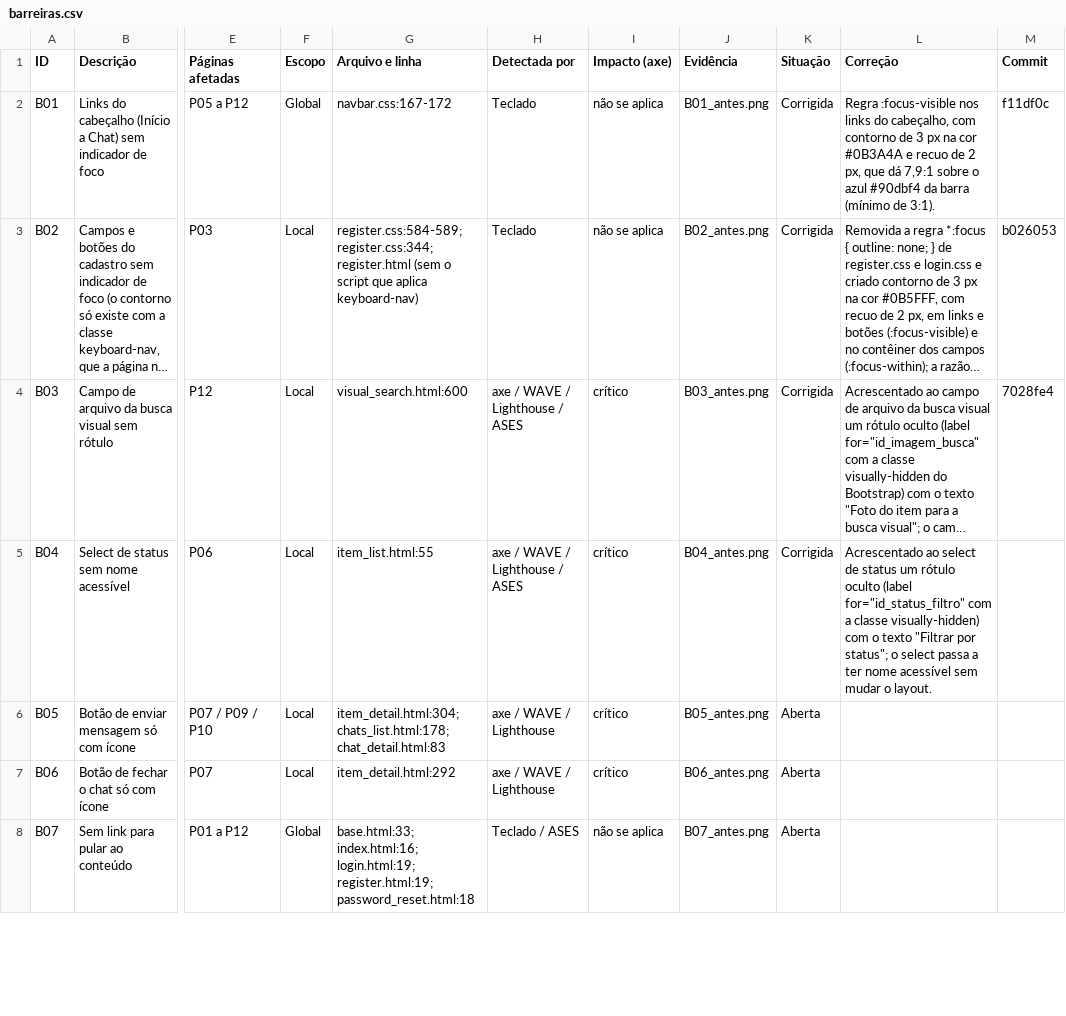
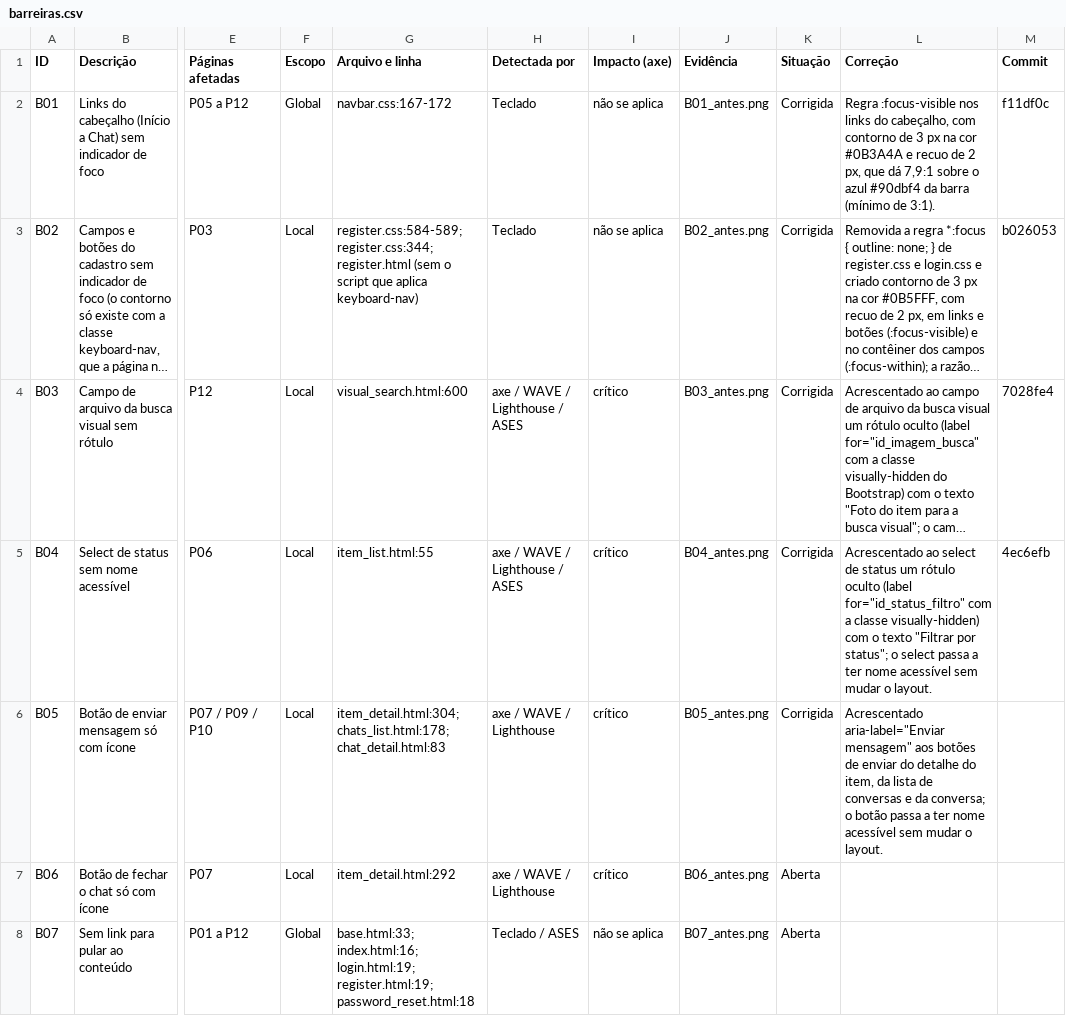
Before and after one commit to gabryellgs/projeto-find, a CSV file: acessibilidade/barreiras.csv, drawn as a sheet; only a part is shown, gaps mark what is left out; long unchanged cells end in …; the diff names each change by its address in the sheet, - before the commit and + after, or states it on an @@ line.

Commit message:
botão de mensagem

```diff
--- a/acessibilidade/barreiras.csv
+++ b/acessibilidade/barreiras.csv
-M5 (Commit): (empty)
+M5 (Commit): 4ec6efb
-K6 (Situação): Aberta
+K6 (Situação): Corrigida
-L6 (Correção): (empty)
+L6 (Correção): Acrescentado aria-label="Enviar mensagem" aos botões de enviar do detalhe do item, da lista de conversas e da conversa; o botão passa a ter nome acessível sem mudar o layout.
```
Also changed, not shown: 4 other files.
